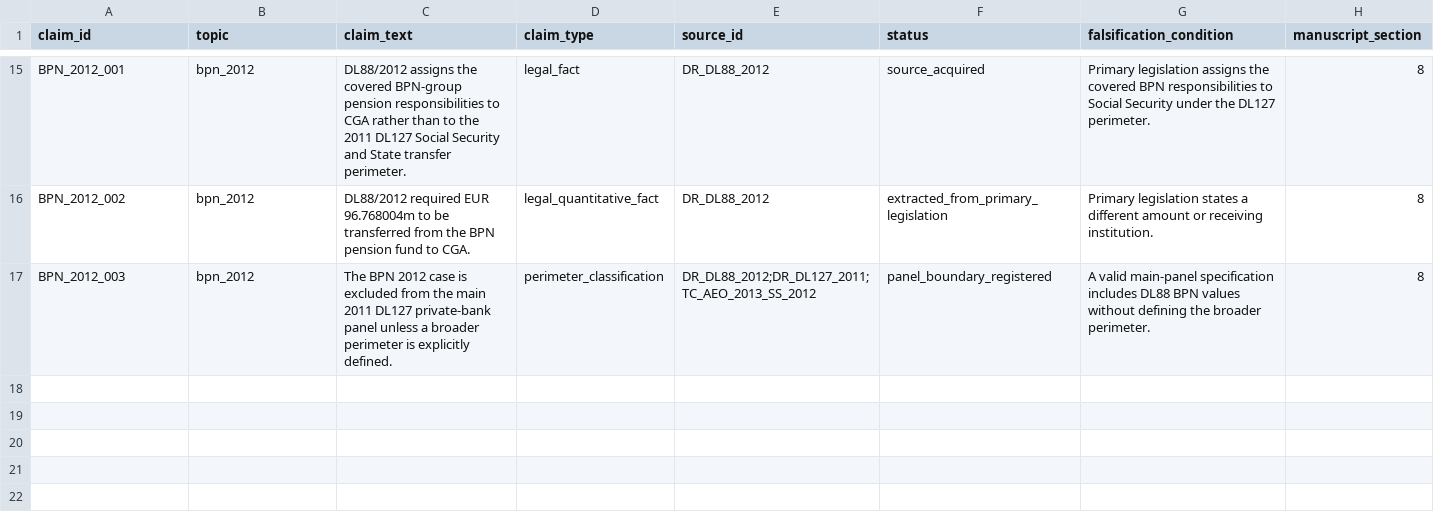
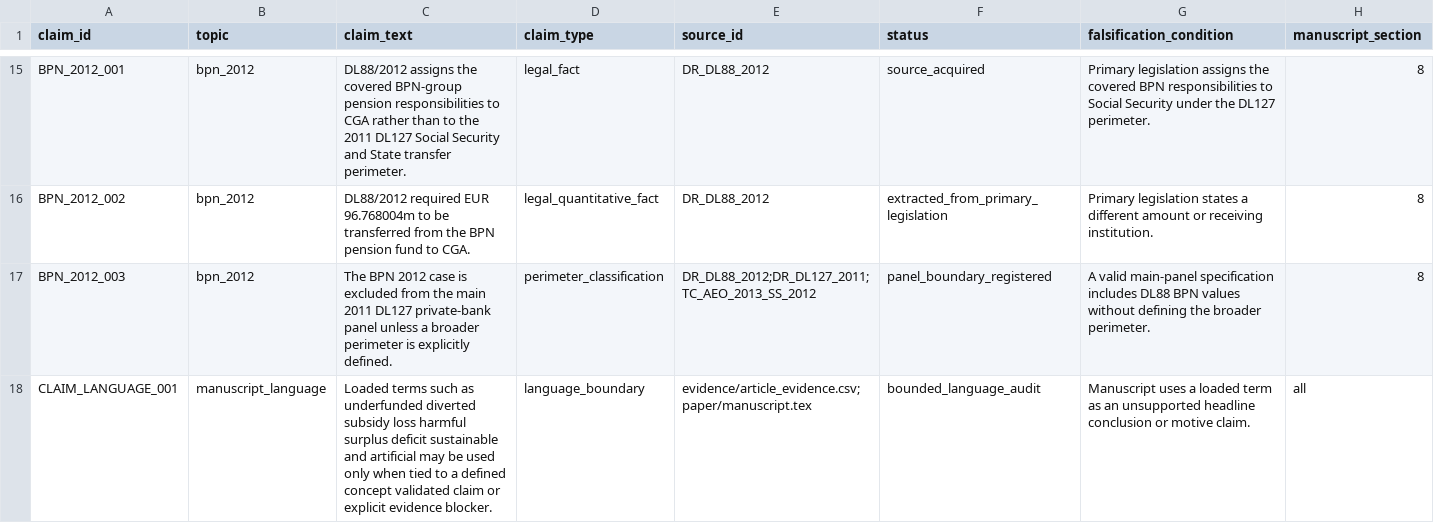
Before and after one commit to DiogoRibeiro7/portugal-public-pension-financing, a CSV file: evidence/claim_registry.csv, drawn as a sheet; only a part is shown, gaps mark what is left out.

Commit message:
Add claim language gate

```diff
--- a/evidence/claim_registry.csv
+++ b/evidence/claim_registry.csv
@@ -17 +17,2 @@ BPN_2012_002,bpn_2012,DL88/2012 required EUR 96.768004m to be transferred from t
 BPN_2012_003,bpn_2012,The BPN 2012 case is excluded from the main 2011 DL127 private-bank panel unless a broader perimeter is explicitly defined.,perimeter_classification,DR_DL88_2012;DR_DL127_2011;TC_AEO_2013_SS_2012,panel_boundary_registered,A valid main-panel specification includes DL88 BPN values without defining the broader perimeter.,8
+CLAIM_LANGUAGE_001,manuscript_language,Loaded terms such as underfunded diverted subsidy loss harmful surplus deficit sustainable and artificial may be used only when tied to a defined concept validated claim or explicit evidence blocker.,language_boundary,evidence/article_evidence.csv;paper/manuscript.tex,bounded_language_audit,Manuscript uses a loaded term as an unsupported headline conclusion or motive claim.,all
```
Also changed, not shown: evidence/data_quality_registry.csv, evidence/execution_registry.csv, 6 other files.
